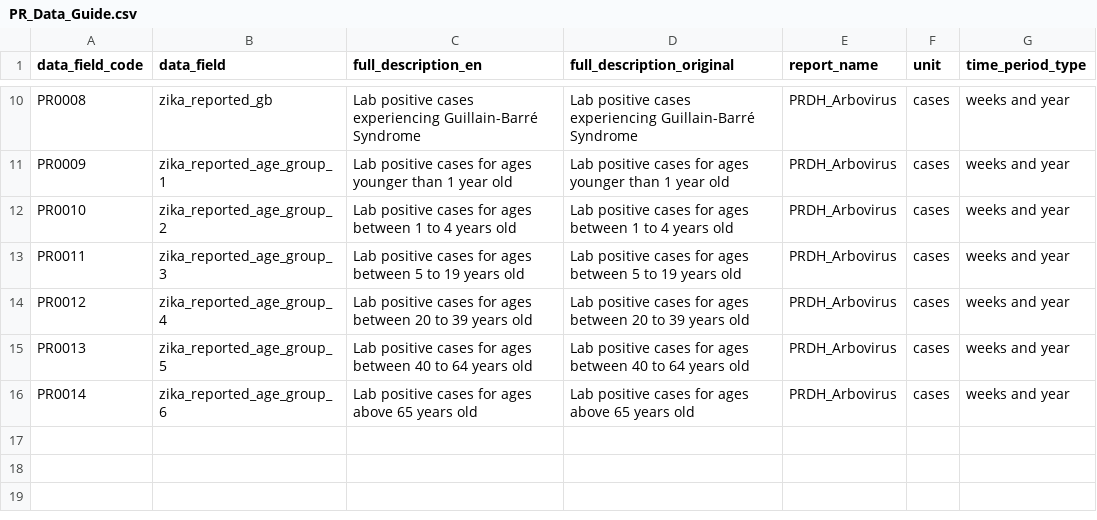
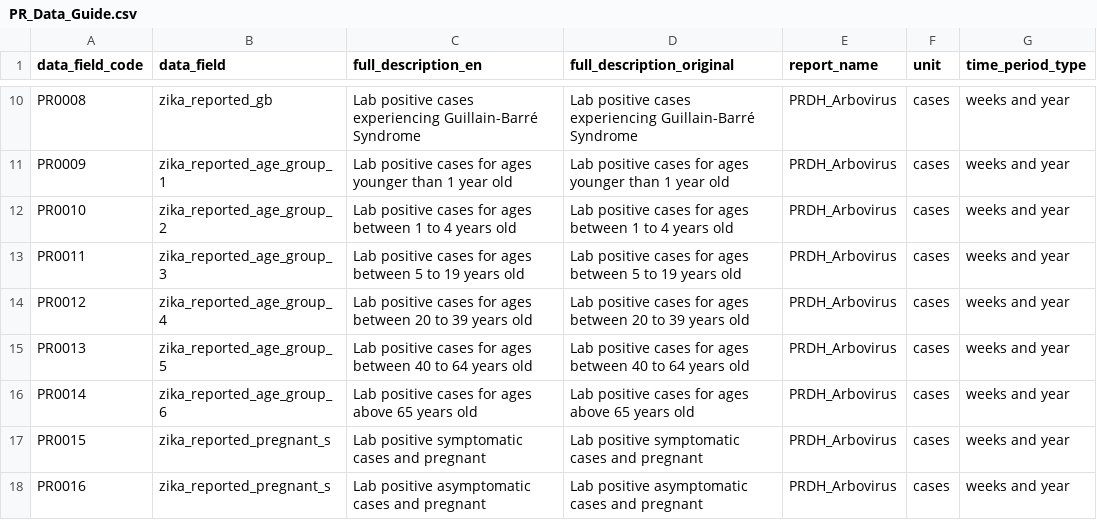
Before and after one commit to UPRRP-ZIKA/zika, a CSV file: Puerto-Rico/PR_Data_Guide.csv, drawn as a sheet; only a part is shown, gaps mark what is left out; the diff names each change by its address in the sheet, - before the commit and + after, or states it on an @@ line.

Commit message:
Update PR_Data_Guide.csv

```diff
--- a/Puerto-Rico/PR_Data_Guide.csv
+++ b/Puerto-Rico/PR_Data_Guide.csv
+row 17: PR0015 | zika_reported_pregnant_s | Lab positive symptomatic cases and pregnant | Lab positive symptomatic cases and pregnant | PRDH_Arbovirus | cases | weeks and year
+row 18: PR0016 | zika_reported_pregnant_s | Lab positive asymptomatic cases and pregnant | Lab positive asymptomatic cases and pregnant | PRDH_Arbovirus | cases | weeks and year
```
